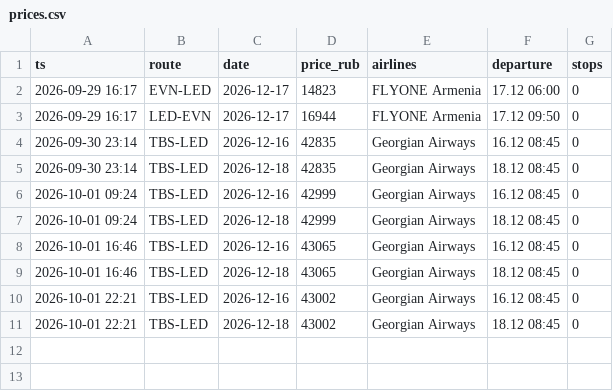
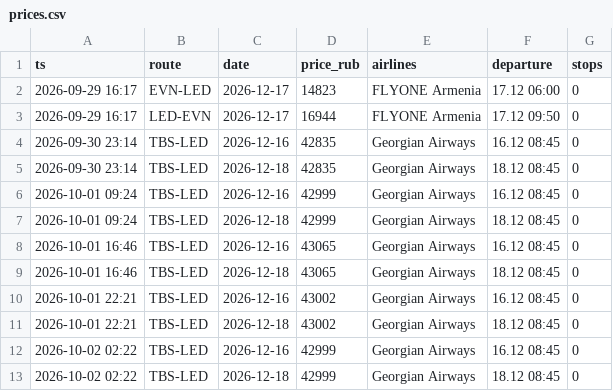
Before and after one commit to robinso1/flight-watch, a CSV file: data/prices.csv, drawn as a sheet; the diff names each change by its address in the sheet, - before the commit and + after, or states it on an @@ line.

Commit message:
prices

```diff
--- a/data/prices.csv
+++ b/data/prices.csv
+row 12: 2026-10-02 02:22 | TBS-LED | 2026-12-16 | 42999 | Georgian Airways | 16.12 08:45 | 0
+row 13: 2026-10-02 02:22 | TBS-LED | 2026-12-18 | 42999 | Georgian Airways | 18.12 08:45 | 0
```
Also changed, not shown: 1 other file.
